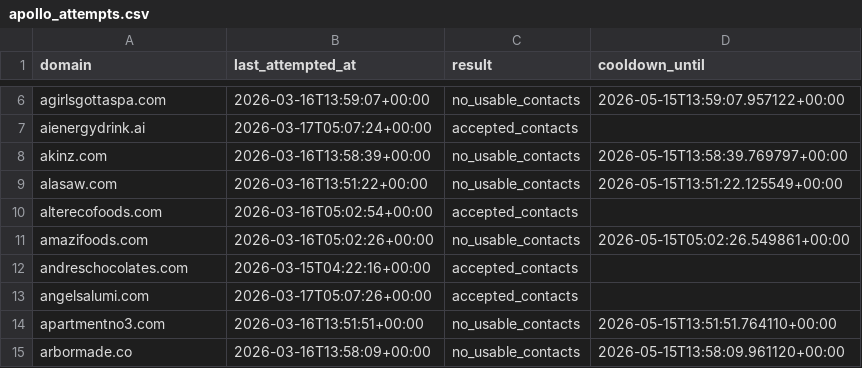
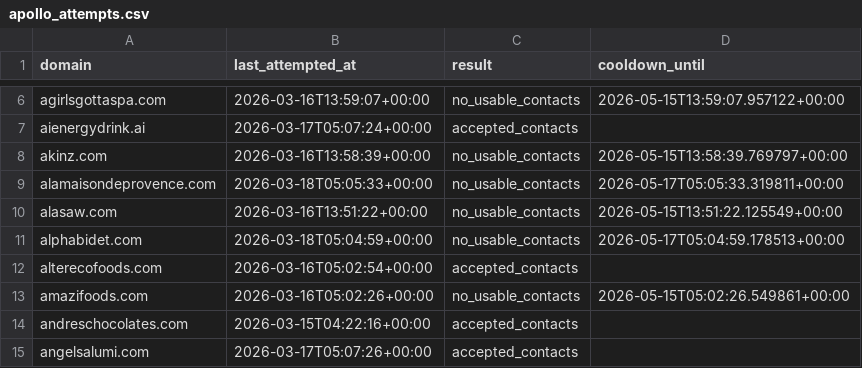
Before and after one commit to david-anata/Lead-scraper, a CSV file: state/apollo_attempts.csv, drawn as a sheet; only a part is shown, gaps mark what is left out; the shorter side is filled out with more unchanged rows; the diff covers the shown part only; the diff names each change by its address in the sheet, - before the commit and + after, or states it on an @@ line.

```diff
--- a/state/apollo_attempts.csv
+++ b/state/apollo_attempts.csv
+row 9: alamaisondeprovence.com | 2026-03-18T05:05:33+00:00 | no_usable_contacts | 2026-05-17T05:05:33.319811+00:00
+row 11: alphabidet.com | 2026-03-18T05:04:59+00:00 | no_usable_contacts | 2026-05-17T05:04:59.178513+00:00
```
Also changed, not shown: 40 added rows elsewhere in this file.
